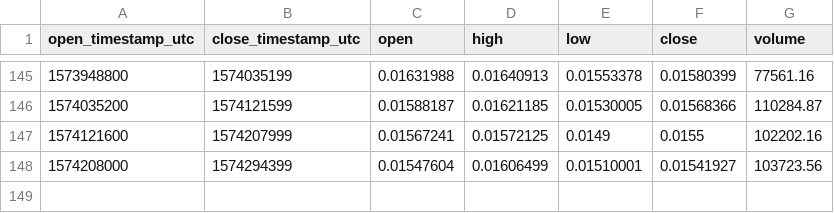
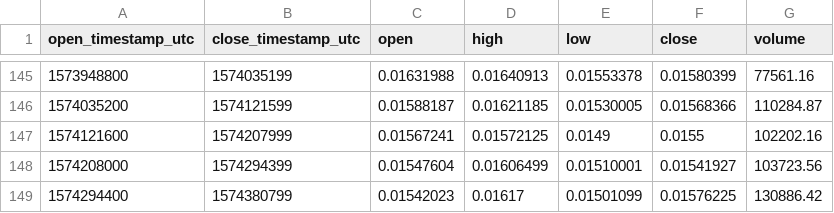
Before and after one commit to cryptobigbro/coinbasepro-LINK-ETH, a CSV file: coinbasepro-LINK-ETH-1d.csv, drawn as a sheet; only a part is shown, gaps mark what is left out.

```diff
--- a/coinbasepro-LINK-ETH-1d.csv
+++ b/coinbasepro-LINK-ETH-1d.csv
@@ -148 +148,2 @@ open_timestamp_utc,close_timestamp_utc,open,high,low,close,volume
 1574208000,1574294399,0.01547604,0.01606499,0.01510001,0.01541927,103723.56
+1574294400,1574380799,0.01542023,0.01617,0.01501099,0.01576225,130886.42
```
Also changed, not shown: coinbasepro-LINK-ETH-1h.csv, 1 other file.
